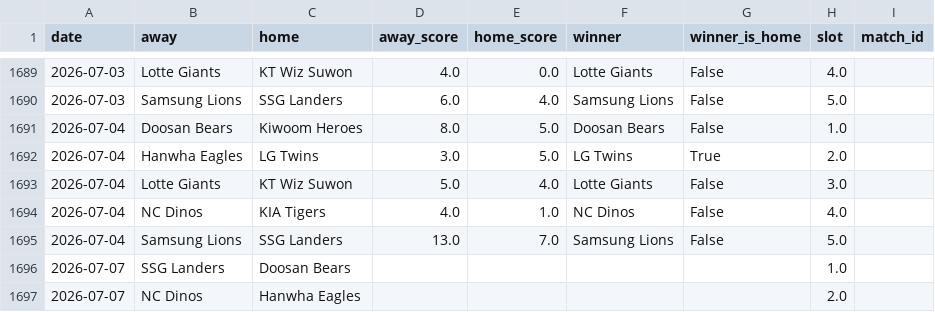
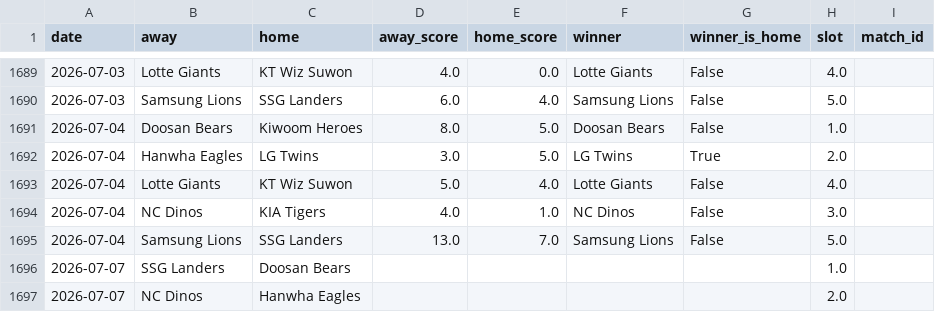
Before and after one commit to seung-min-lee/seung-min-lee-kbo-predictor, a CSV file: kbo_games.csv, drawn as a sheet; only a part is shown, gaps mark what is left out.

```diff
--- a/kbo_games.csv
+++ b/kbo_games.csv
@@ -1692,4 +1692,4 @@ date,away,home,away_score,home_score,winner,winner_is_home,slot,match_id
 2026-07-04,Hanwha Eagles,LG Twins,3.0,5.0,LG Twins,True,2.0,
-2026-07-04,Lotte Giants,KT Wiz Suwon,5.0,4.0,Lotte Giants,False,3.0,
-2026-07-04,NC Dinos,KIA Tigers,4.0,1.0,NC Dinos,False,4.0,
+2026-07-04,Lotte Giants,KT Wiz Suwon,5.0,4.0,Lotte Giants,False,4.0,
+2026-07-04,NC Dinos,KIA Tigers,4.0,1.0,NC Dinos,False,3.0,
 2026-07-04,Samsung Lions,SSG Landers,13.0,7.0,Samsung Lions,False,5.0,
```
Also changed, not shown: kbo_odds.csv.
